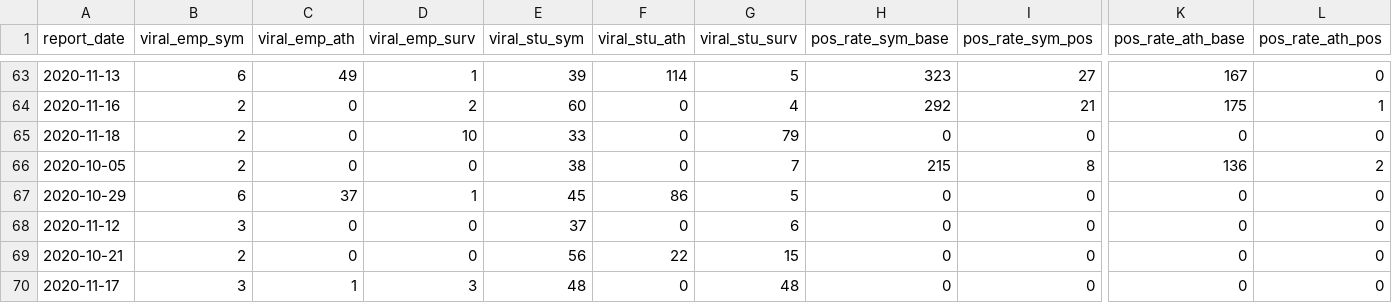
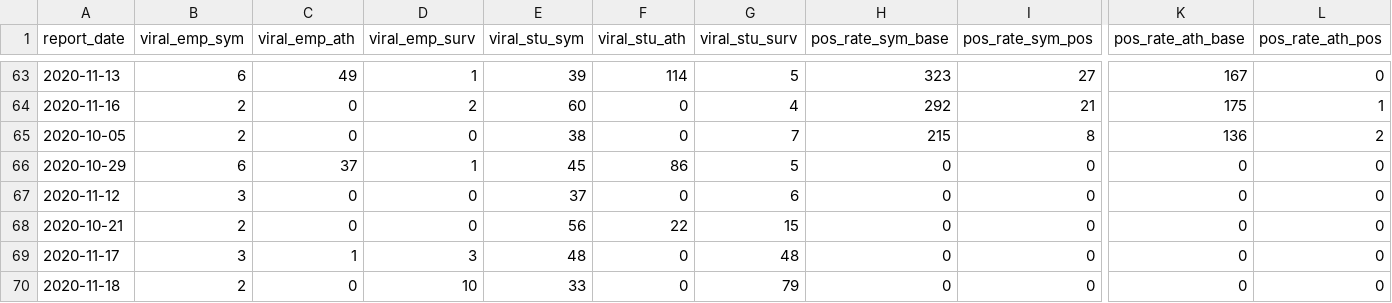
Before and after one commit to c-cortright/wcu_covid_resources, a CSV file: wcu_so_covid_data.csv, drawn as a sheet; only a part is shown, gaps mark what is left out; removed rows and columns are numbered as before the commit, all else as after; rows hold the shown columns only; the diff names each change by its address in the sheet, - before the commit and + after, or states it on an @@ line.

Commit message:
Automatic File Update Operation

```diff
--- a/wcu_so_covid_data.csv
+++ b/wcu_so_covid_data.csv
-row 65: 2020-11-18 | 2 | 0 | 10 | 33 | 0 | 79 | 0 | 0 | 0 | 0
+row 70: 2020-11-18 | 2 | 0 | 10 | 33 | 0 | 79 | 0 | 0 | 0 | 0
```
